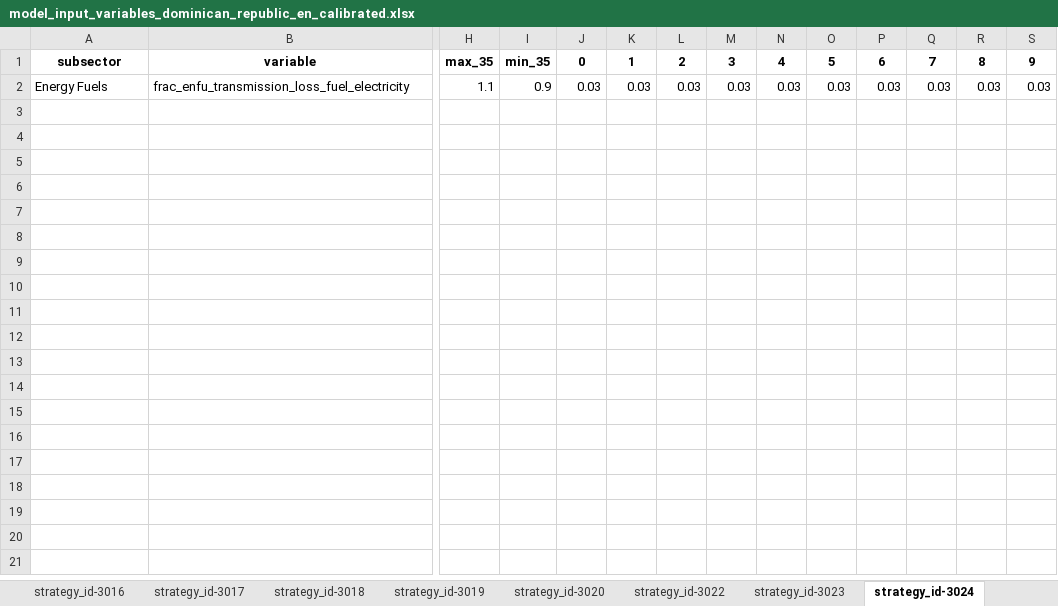
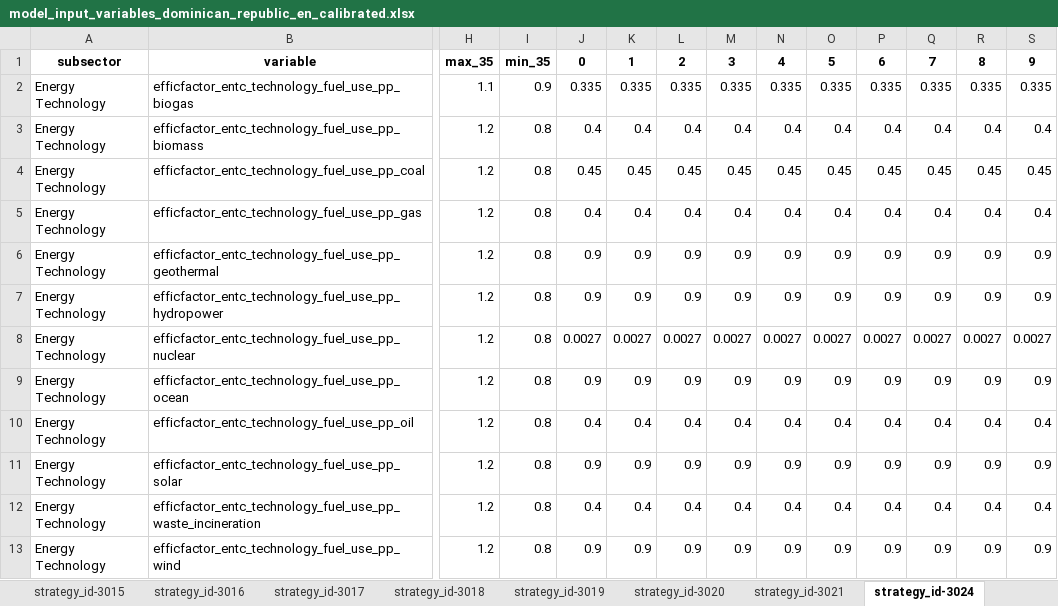
Before and after one commit to jarojasag/lac_decarbonization, an Excel workbook: ref/ingestion/calibrated/dominican_republic/model_input_variables_dominican_republic_en_calibrated.xlsx, sheet strategy_id-3024, drawn as a sheet; only a part is shown, gaps mark what is left out; values as stored, in another font and other column widths than the file's, no borders; removed rows and columns are numbered as before the commit, all else as after; rows hold the shown columns only; the diff names each change by its address in the sheet, - before the commit and + after, or states it on an @@ line.

```diff
--- a/ref/ingestion/calibrated/dominican_republic/model_input_variables_dominican_republic_en_calibrated.xlsx (sheet strategy_id-3024)
+++ b/ref/ingestion/calibrated/dominican_republic/model_input_variables_dominican_republic_en_calibrated.xlsx (sheet strategy_id-3024)
-sheet tab: strategy_id-3022
+sheet tab: strategy_id-3021
-sheet tab: strategy_id-3023
-row 2: Energy Fuels | frac_enfu_transmission_loss_fuel_electricity | 1.1 | 0.9 | 0.03 | 0.03 | 0.03 | 0.03 | 0.03 | 0.03 | 0.03 | 0.03 | 0.03 | 0.03
+row 2: Energy Technology | efficfactor_entc_technology_fuel_use_pp_biogas | 1.1 | 0.9 | 0.335 | 0.335 | 0.335 | 0.335 | 0.335 | 0.335 | 0.335 | 0.335 | 0.335 | 0.335
+row 3: Energy Technology | efficfactor_entc_technology_fuel_use_pp_biomass | 1.2 | 0.8 | 0.4 | 0.4 | 0.4 | 0.4 | 0.4 | 0.4 | 0.4 | 0.4 | 0.4 | 0.4
+row 4: Energy Technology | efficfactor_entc_technology_fuel_use_pp_coal | 1.2 | 0.8 | 0.45 | 0.45 | 0.45 | 0.45 | 0.45 | 0.45 | 0.45 | 0.45 | 0.45 | 0.45
+row 5: Energy Technology | efficfactor_entc_technology_fuel_use_pp_gas | 1.2 | 0.8 | 0.4 | 0.4 | 0.4 | 0.4 | 0.4 | 0.4 | 0.4 | 0.4 | 0.4 | 0.4
+row 6: Energy Technology | efficfactor_entc_technology_fuel_use_pp_geothermal | 1.2 | 0.8 | 0.9 | 0.9 | 0.9 | 0.9 | 0.9 | 0.9 | 0.9 | 0.9 | 0.9 | 0.9
+row 7: Energy Technology | efficfactor_entc_technology_fuel_use_pp_hydropower | 1.2 | 0.8 | 0.9 | 0.9 | 0.9 | 0.9 | 0.9 | 0.9 | 0.9 | 0.9 | 0.9 | 0.9
+row 8: Energy Technology | efficfactor_entc_technology_fuel_use_pp_nuclear | 1.2 | 0.8 | 0.0027 | 0.0027 | 0.0027 | 0.0027 | 0.0027 | 0.0027 | 0.0027 | 0.0027 | 0.0027 | 0.0027
+row 9: Energy Technology | efficfactor_entc_technology_fuel_use_pp_ocean | 1.2 | 0.8 | 0.9 | 0.9 | 0.9 | 0.9 | 0.9 | 0.9 | 0.9 | 0.9 | 0.9 | 0.9
+row 10: Energy Technology | efficfactor_entc_technology_fuel_use_pp_oil | 1.2 | 0.8 | 0.4 | 0.4 | 0.4 | 0.4 | 0.4 | 0.4 | 0.4 | 0.4 | 0.4 | 0.4
+row 11: Energy Technology | efficfactor_entc_technology_fuel_use_pp_solar | 1.2 | 0.8 | 0.9 | 0.9 | 0.9 | 0.9 | 0.9 | 0.9 | 0.9 | 0.9 | 0.9 | 0.9
+row 12: Energy Technology | efficfactor_entc_technology_fuel_use_pp_waste_incineration | 1.2 | 0.8 | 0.4 | 0.4 | 0.4 | 0.4 | 0.4 | 0.4 | 0.4 | 0.4 | 0.4 | 0.4
+row 13: Energy Technology | efficfactor_entc_technology_fuel_use_pp_wind | 1.2 | 0.8 | 0.9 | 0.9 | 0.9 | 0.9 | 0.9 | 0.9 | 0.9 | 0.9 | 0.9 | 0.9
```
Also changed, not shown: sheet strategy_id-3006, sheet strategy_id-3005, sheet strategy_id-0, sheet strategy_id-3017, sheet strategy_id-3021, sheet strategy_id-3011, 7 more sheets, other sheet tabs, ref/ingestion/calibrated/argentina/model_input_variables_argentina_af_calibrated.xlsx, ref/ingestion/calibrated/argentina/model_input_variables_argentina_en_calibrated.xlsx, 48 other files.
